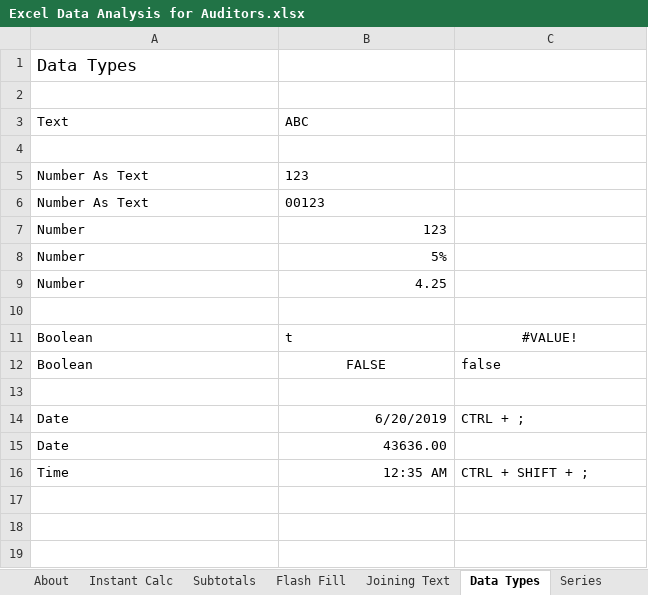
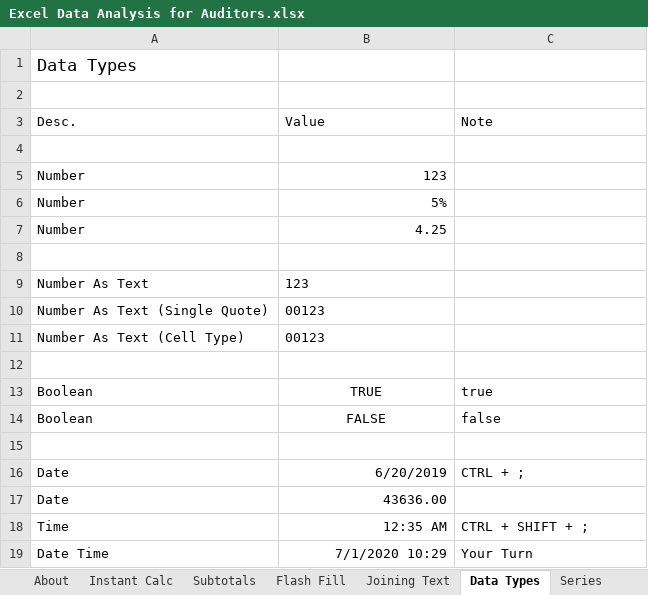
Before and after one commit to NajiElKotob/AwesomeMSO, an Excel workbook: Excel/Labs/Excel Data Analysis for Auditors.xlsx, sheet Data Types, drawn as a sheet; values as stored, in another font and other column widths than the file's, no borders; removed rows and columns are numbered as before the commit, all else as after; the diff names each change by its address in the sheet, - before the commit and + after, or states it on an @@ line.

```diff
--- a/Excel/Labs/Excel Data Analysis for Auditors.xlsx (sheet Data Types)
+++ b/Excel/Labs/Excel Data Analysis for Auditors.xlsx (sheet Data Types)
-row 3: Text | ABC
+row 3: Desc. | Value | Note
-row 6: Number As Text | 00123
@@ row 5 moved to row 9: Number As Text @@
+row 10: Number As Text (Single Quote) | 00123
+row 11: Number As Text (Cell Type) | 00123
+row 12: (empty)
-B13: t
+B13: TRUE
-B13 alignment: left
+B13 alignment: center
-C13: #VALUE!
+C13: true
-C13 alignment: center
+C13 alignment: left
+row 19: Date Time | 7/1/2020 10:29 | Your Turn
```
Also changed, not shown: sheet Date Filter, sheet Aging, sheet Gaps II, sheet Icon Sets, sheet Subtotals, sheet Gaps, 4 more sheets, other sheet tabs, formulas that keep their value, hidden cells, charts or pictures.
